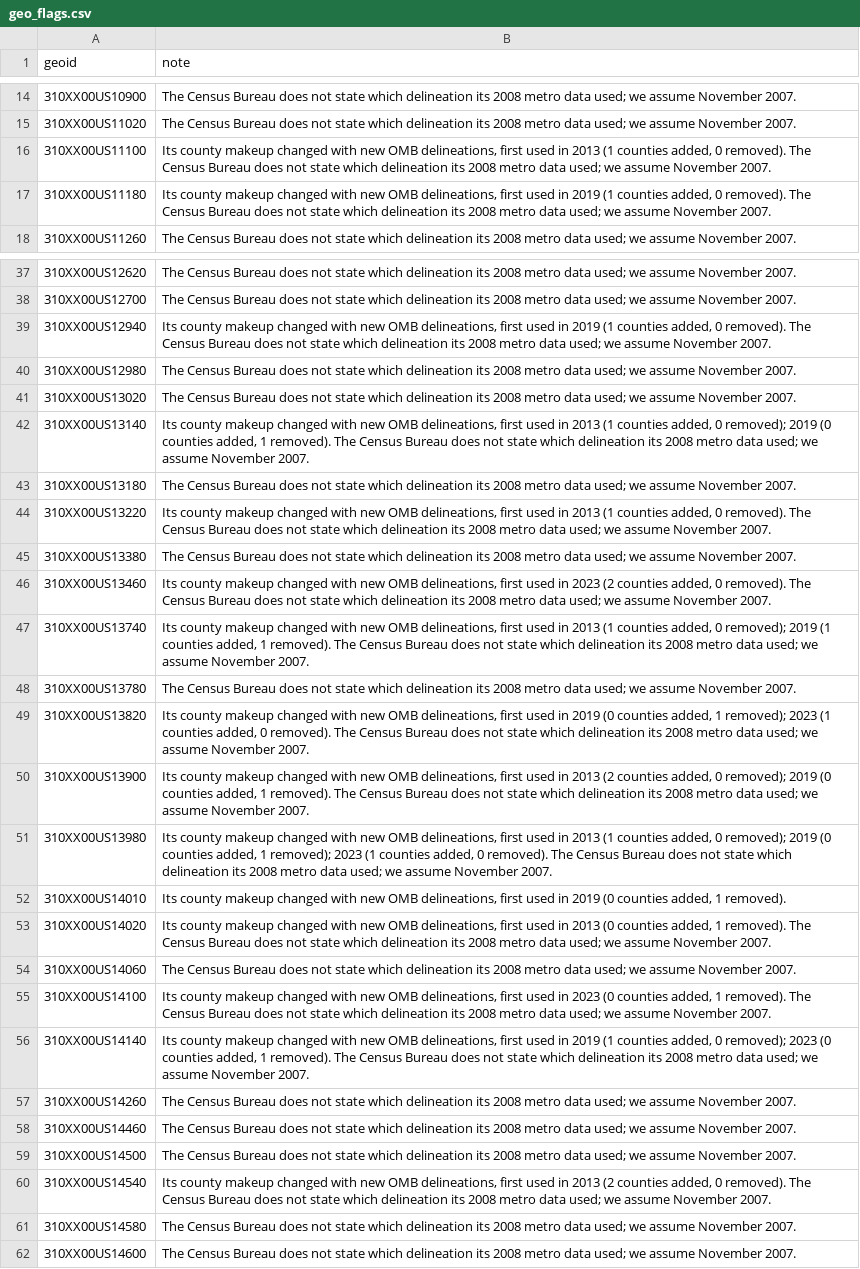
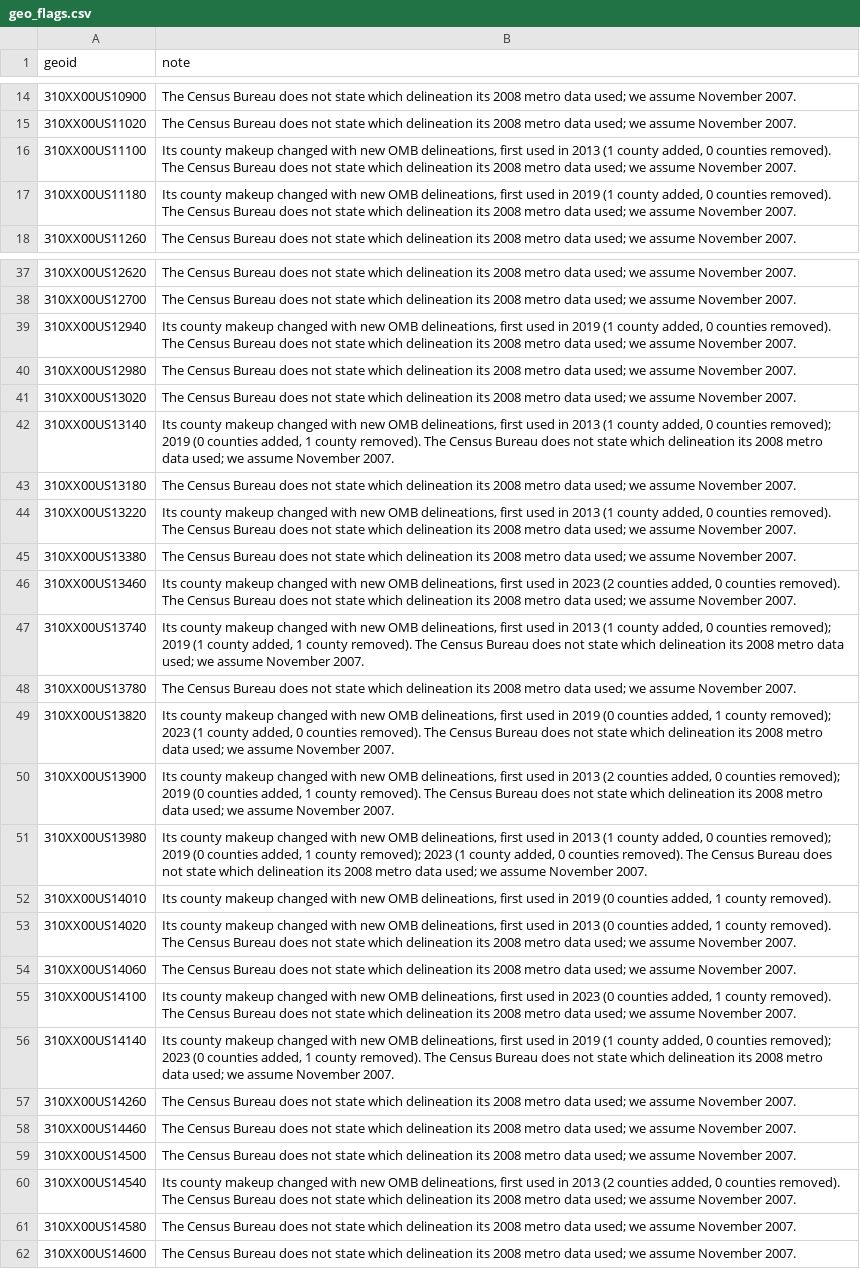
Before and after one commit to Data4ThePeople/educational-attainment, a CSV file: data/clean/geo_flags.csv, drawn as a sheet; only a part is shown, gaps mark what is left out; the diff covers the shown part only; the diff names each change by its address in the sheet, - before the commit and + after, or states it on an @@ line.

```diff
--- a/data/clean/geo_flags.csv
+++ b/data/clean/geo_flags.csv
-B16 (note): …2013 (1 counties added, 0 removed). The…
+B16 (note): …2013 (1 county added, 0 counties removed). The…
-B17 (note): …2019 (1 counties added, 0 removed). The…
+B17 (note): …2019 (1 county added, 0 counties removed). The…
-B39 (note): …2019 (1 counties added, 0 removed). The…
+B39 (note): …2019 (1 county added, 0 counties removed). The…
-B42 (note): …2013 (1 counties added, 0 removed); 2019 (0 counties added, 1 removed). The…
+B42 (note): …2013 (1 county added, 0 counties removed); 2019 (0 counties added, 1 county removed). The…
-B44 (note): …2013 (1 counties added, 0 removed). The…
+B44 (note): …2013 (1 county added, 0 counties removed). The…
-B46 (note): …added, 0 removed). The…
+B46 (note): …added, 0 counties removed). The…
-B47 (note): …2013 (1 counties added, 0 removed); 2019 (1 counties added, 1 removed). The…
+B47 (note): …2013 (1 county added, 0 counties removed); 2019 (1 county added, 1 county removed). The…
-B49 (note): …added, 1 removed); 2023 (1 counties added, 0 removed). The…
+B49 (note): …added, 1 county removed); 2023 (1 county added, 0 counties removed). The…
-B50 (note): …added, 0 removed); 2019 (0 counties added, 1 removed). The…
+B50 (note): …added, 0 counties removed); 2019 (0 counties added, 1 county removed). The…
-B51 (note): …2013 (1 counties added, 0 removed); 2019 (0 counties added, 1 removed); 2023 (1 counties added, 0 removed). The…
+B51 (note): …2013 (1 county added, 0 counties removed); 2019 (0 counties added, 1 county removed); 2023 (1 county added, 0 counties removed). The…
-B52 (note): …added, 1 removed).
+B52 (note): …added, 1 county removed).
-B53 (note): …added, 1 removed). The…
+B53 (note): …added, 1 county removed). The…
-B55 (note): …added, 1 removed). The…
+B55 (note): …added, 1 county removed). The…
-B56 (note): …2019 (1 counties added, 0 removed); 2023 (0 counties added, 1 removed). The…
+B56 (note): …2019 (1 county added, 0 counties removed); 2023 (0 counties added, 1 county removed). The…
-B60 (note): …added, 0 removed). The…
+B60 (note): …added, 0 counties removed). The…
```
Also changed, not shown: 137 edited cells elsewhere in this file, data/clean/areas.csv, 12 other files.
